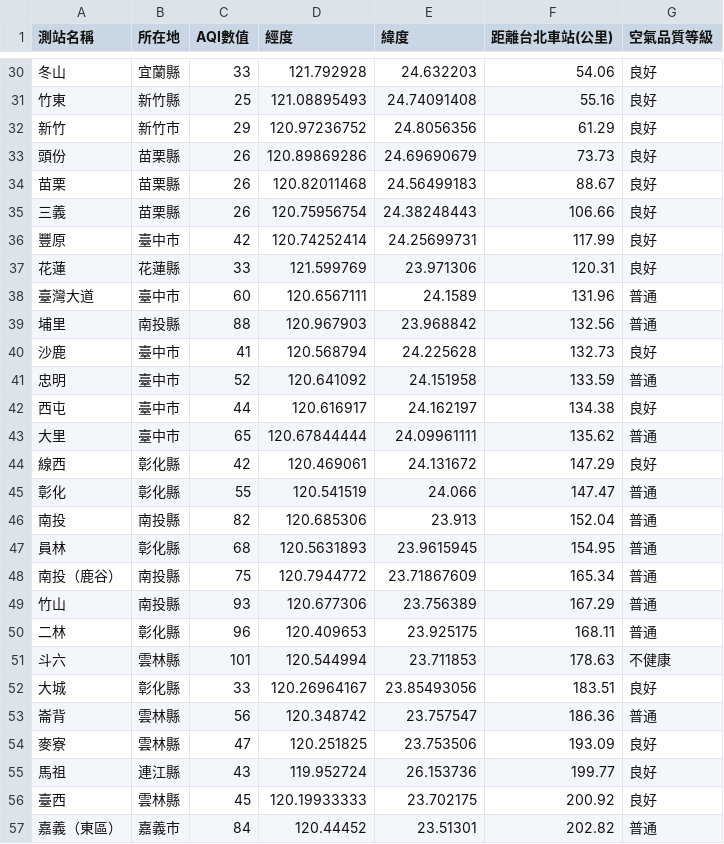
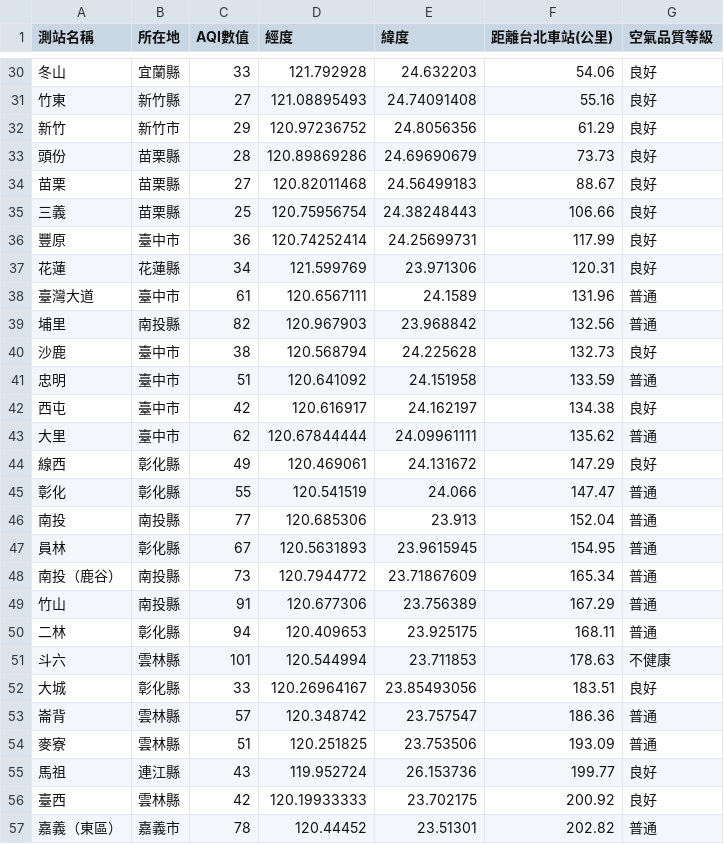
Before and after one commit to annako5325/aqi-analysis, a CSV file: outputs/aqi_analysis.csv, drawn as a sheet; only a part is shown, gaps mark what is left out; the diff covers the shown part only.

```diff
--- a/outputs/aqi_analysis.csv
+++ b/outputs/aqi_analysis.csv
@@ -30,28 +30,28 @@
 冬山,宜蘭縣,33,121.792928,24.632203,54.06,良好
-竹東,新竹縣,25,121.08895493,24.74091408,55.16,良好
+竹東,新竹縣,27,121.08895493,24.74091408,55.16,良好
 新竹,新竹市,29,120.97236752,24.8056356,61.29,良好
-頭份,苗栗縣,26,120.89869286,24.69690679,73.73,良好
-苗栗,苗栗縣,26,120.82011468,24.56499183,88.67,良好
-三義,苗栗縣,26,120.75956754,24.38248443,106.66,良好
-豐原,臺中市,42,120.74252414,24.25699731,117.99,良好
-花蓮,花蓮縣,33,121.599769,23.971306,120.31,良好
-臺灣大道,臺中市,60,120.6567111,24.1589,131.96,普通
-埔里,南投縣,88,120.967903,23.968842,132.56,普通
-沙鹿,臺中市,41,120.568794,24.225628,132.73,良好
-忠明,臺中市,52,120.641092,24.151958,133.59,普通
-西屯,臺中市,44,120.616917,24.162197,134.38,良好
-大里,臺中市,65,120.67844444,24.09961111,135.62,普通
-線西,彰化縣,42,120.469061,24.131672,147.29,良好
+頭份,苗栗縣,28,120.89869286,24.69690679,73.73,良好
+苗栗,苗栗縣,27,120.82011468,24.56499183,88.67,良好
+三義,苗栗縣,25,120.75956754,24.38248443,106.66,良好
+豐原,臺中市,36,120.74252414,24.25699731,117.99,良好
+花蓮,花蓮縣,34,121.599769,23.971306,120.31,良好
+臺灣大道,臺中市,61,120.6567111,24.1589,131.96,普通
+埔里,南投縣,82,120.967903,23.968842,132.56,普通
+沙鹿,臺中市,38,120.568794,24.225628,132.73,良好
+忠明,臺中市,51,120.641092,24.151958,133.59,普通
+西屯,臺中市,42,120.616917,24.162197,134.38,良好
+大里,臺中市,62,120.67844444,24.09961111,135.62,普通
+線西,彰化縣,49,120.469061,24.131672,147.29,良好
 彰化,彰化縣,55,120.541519,24.066,147.47,普通
-南投,南投縣,82,120.685306,23.913,152.04,普通
-員林,彰化縣,68,120.5631893,23.9615945,154.95,普通
-南投（鹿谷）,南投縣,75,120.7944772,23.71867609,165.34,普通
-竹山,南投縣,93,120.677306,23.756389,167.29,普通
-二林,彰化縣,96,120.409653,23.925175,168.11,普通
+南投,南投縣,77,120.685306,23.913,152.04,普通
+員林,彰化縣,67,120.5631893,23.9615945,154.95,普通
+南投（鹿谷）,南投縣,73,120.7944772,23.71867609,165.34,普通
+竹山,南投縣,91,120.677306,23.756389,167.29,普通
+二林,彰化縣,94,120.409653,23.925175,168.11,普通
 斗六,雲林縣,101,120.544994,23.711853,178.63,不健康
 大城,彰化縣,33,120.26964167,23.85493056,183.51,良好
-崙背,雲林縣,56,120.348742,23.757547,186.36,普通
-麥寮,雲林縣,47,120.251825,23.753506,193.09,良好
+崙背,雲林縣,57,120.348742,23.757547,186.36,普通
+麥寮,雲林縣,51,120.251825,23.753506,193.09,普通
 馬祖,連江縣,43,119.952724,26.153736,199.77,良好
-臺西,雲林縣,45,120.19933333,23.702175,200.92,良好
-嘉義（東區）,嘉義市,84,120.44452,23.51301,202.82,普通
+臺西,雲林縣,42,120.19933333,23.702175,200.92,良好
+嘉義（東區）,嘉義市,78,120.44452,23.51301,202.82,普通
```
Also changed, not shown: 48 edited cells elsewhere in this file, 1 other file.
